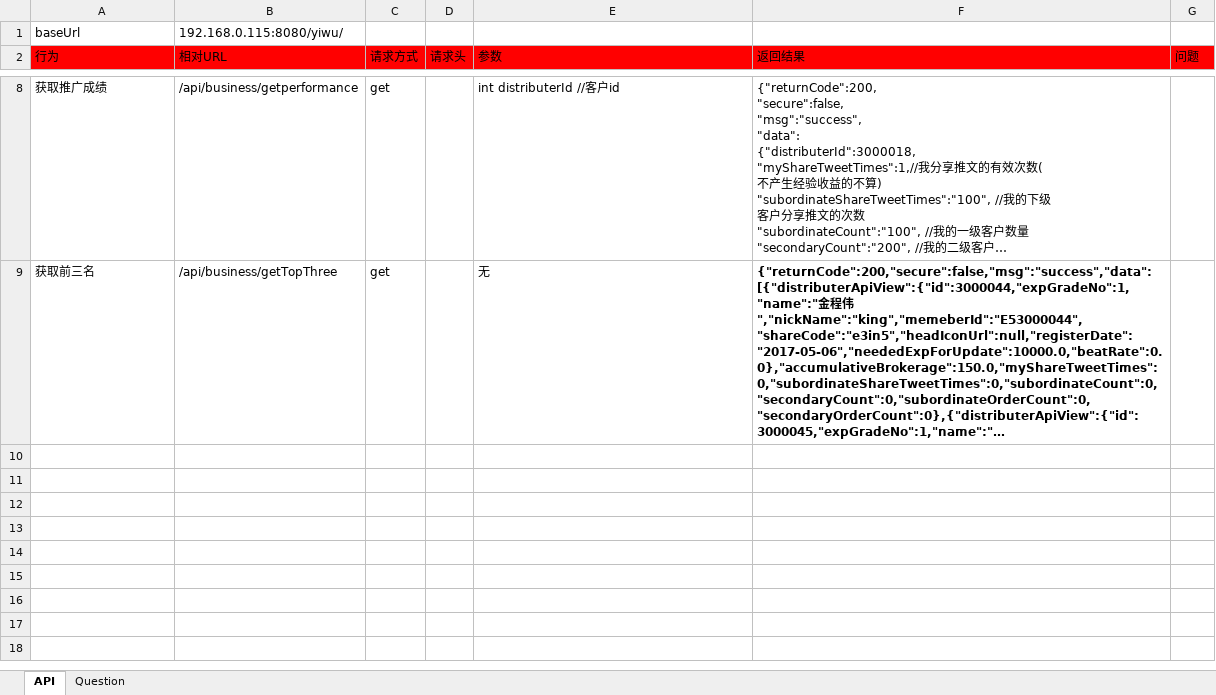
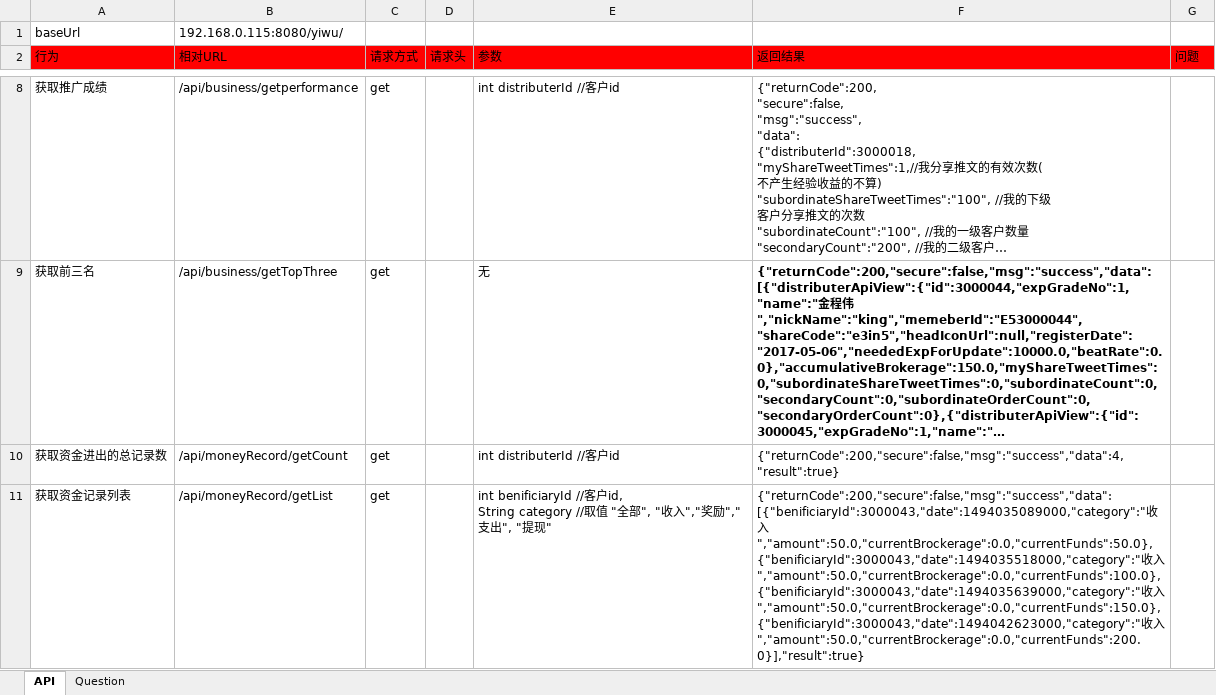
Before and after one commit to ping-0123/yiwu, an Excel workbook: prototypes/E5_distributer_system.xlsx, sheet API, drawn as a sheet; only a part is shown, gaps mark what is left out; long unchanged cells end in …; values as stored, in another font and other column widths than the file's, no borders; ↵ is a line break in a cell; the diff names each change by its address in the sheet, - before the commit and + after, or states it on an @@ line.

Commit message:
完成“获取资金记录列表”接口"/api/moneyRecord/getList"

```diff
--- a/prototypes/E5_distributer_system.xlsx (sheet API)
+++ b/prototypes/E5_distributer_system.xlsx (sheet API)
+row 10: 获取资金进出的总记录数 | /api/moneyRecord/getCount | get |  | int distributerId //客户id | {"returnCode":200,"secure":false,"msg":"success","data":4,"result":true}
+row 11: 获取资金记录列表 | /api/moneyRecord/getList | get |  | int benificiaryId //客户id, ↵ String category //取值 "全部", "收入","奖励","支出", "提现" | {"returnCode":200,"secure":false,"msg":"success","data":[{"benificiaryId":3000043,"date":1494035089000,"category":"收入","amount":50.0,"currentBrockerage":0.0,"currentFunds":50.0},{"benificiaryId":3000043,"date":1494035518000,"category":"收入","amount":50.0,"currentBrockerage":0.0,"currentFunds":100.0},{"benificiaryId":3000043,"date":1494035639000,"category":"收入","amount":50.0,"currentBrockerage":0.0,"currentFunds":150.0},{"benificiaryId":3000043,"date":1494042623000,"category":"收入","amount":50.0,"currentBrockerage":0.0,"currentFunds":200.0}],"result":true}
```
Also changed, not shown: 14 other files.
